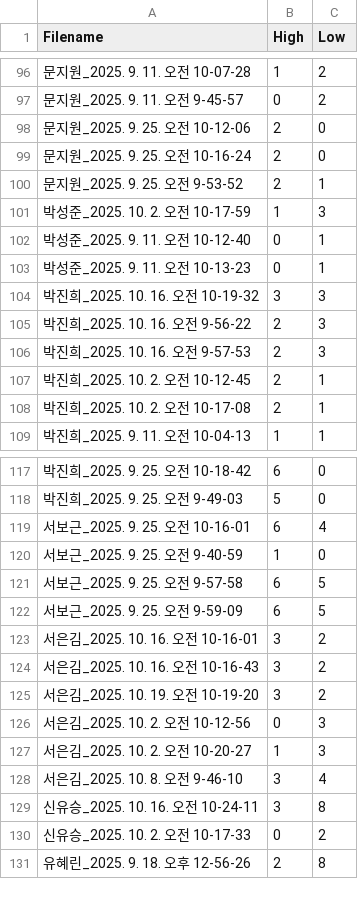
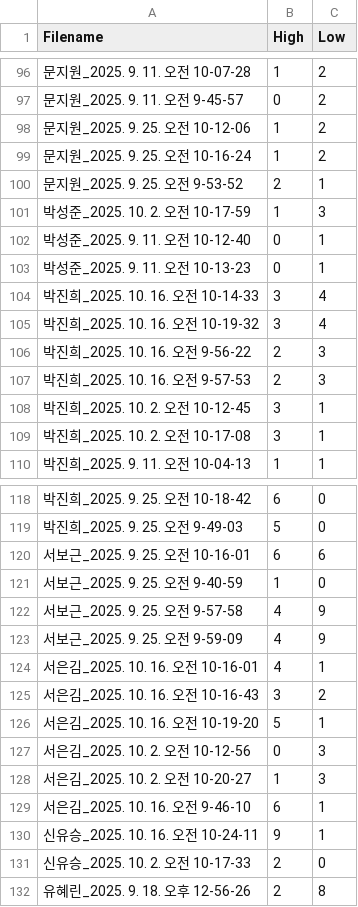
Before and after one commit to eduwang/lessonplay-data-analysis, a CSV file: data/highlow.csv, drawn as a sheet; only a part is shown, gaps mark what is left out; removed rows and columns are numbered as before the commit, all else as after; the diff covers the shown part only; the diff names each change by its address in the sheet, - before the commit and + after, or states it on an @@ line.

```diff
--- a/data/highlow.csv
+++ b/data/highlow.csv
-B98:B99 (High): 2
+B98:B99 (High): 1
-C98:C99 (Low): 0
+C98:C99 (Low): 2
+row 104: 박진희_2025. 10. 16. 오전 10-14-33 | 3 | 4
-C105 (Low): 3
+C105 (Low): 4
-B108:B109 (High): 2
+B108:B109 (High): 3
-C120 (Low): 4
+C120 (Low): 6
-B122:B123 (High): 6
+B122:B123 (High): 4
-C122:C123 (Low): 5
+C122:C123 (Low): 9
-B124 (High): 3
+B124 (High): 4
-C124 (Low): 2
+C124 (Low): 1
-row 125: 서은김_2025. 10. 19. 오전 10-19-20 | 3 | 2
+row 126: 서은김_2025. 10. 16. 오전 10-19-20 | 5 | 1
-row 128: 서은김_2025. 10. 8. 오전 9-46-10 | 3 | 4
+row 129: 서은김_2025. 10. 16. 오전 9-46-10 | 6 | 1
-B130 (High): 3
+B130 (High): 9
-C130 (Low): 8
+C130 (Low): 1
-B131 (High): 0
+B131 (High): 2
-C131 (Low): 2
+C131 (Low): 0
```
Also changed, not shown: 72 edited cells elsewhere in this file, data/TeachingMethod/251002/신유승_2025. 10. 2. 오전 10-17-33.csv, data/TeachingMethod/251016/신유승_2025. 10. 16. 오전 10-24-11.csv.
